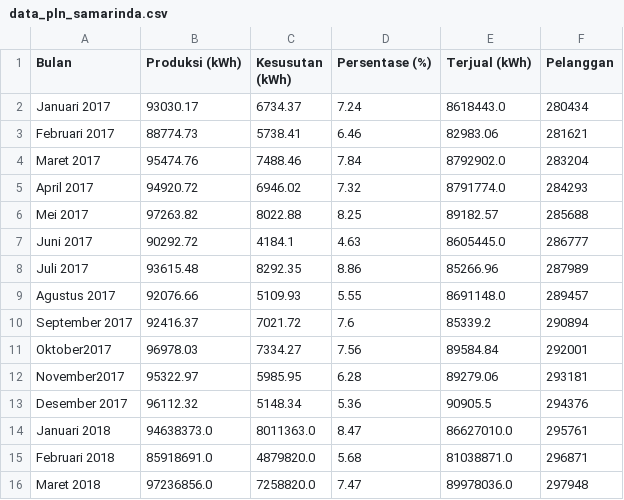
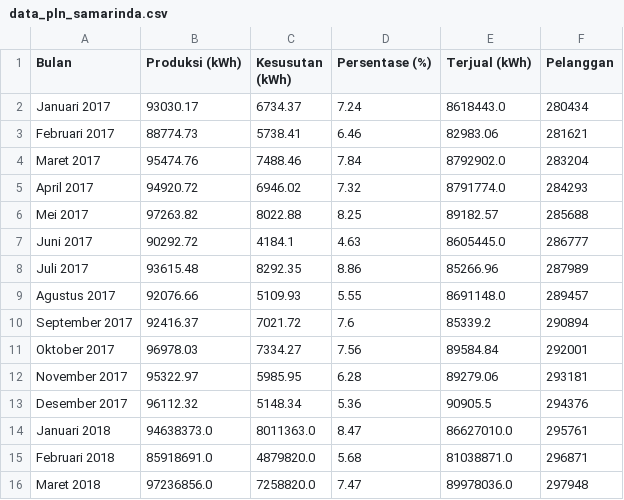
Before and after one commit to eggybrillian/dataset-pln-samarinda, a CSV file: data_pln_samarinda.csv, drawn as a sheet; only a part is shown.

Commit message:
Add files via upload

```diff
--- a/data_pln_samarinda.csv
+++ b/data_pln_samarinda.csv
@@ -10,4 +10,4 @@ Agustus 2017,92076.66,5109.93,5.55,8691148.0,289457
 September 2017,92416.37,7021.72,7.6,85339.2,290894
-Oktober2017,96978.03,7334.27,7.56,89584.84,292001
-November2017,95322.97,5985.95,6.28,89279.06,293181
+Oktober 2017,96978.03,7334.27,7.56,89584.84,292001
+November 2017,95322.97,5985.95,6.28,89279.06,293181
 Desember 2017,96112.32,5148.34,5.36,90905.5,294376
```
